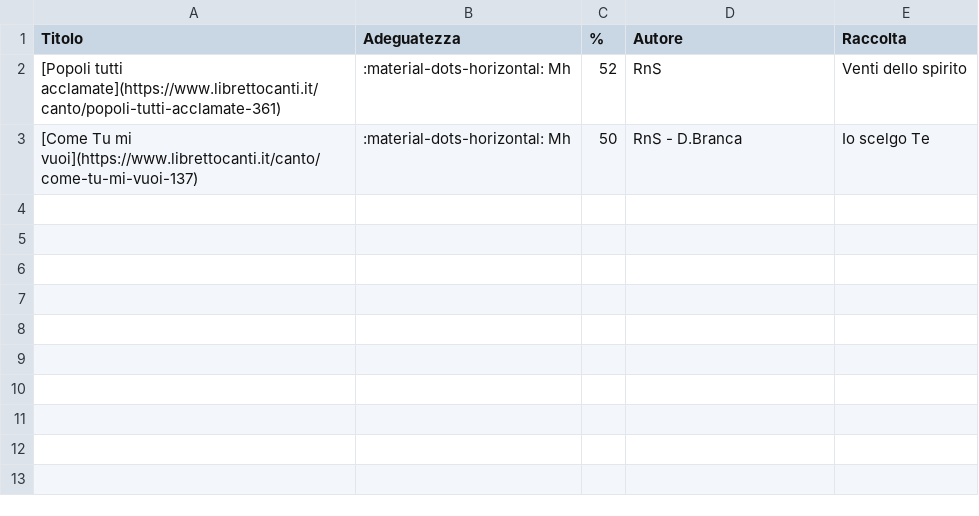
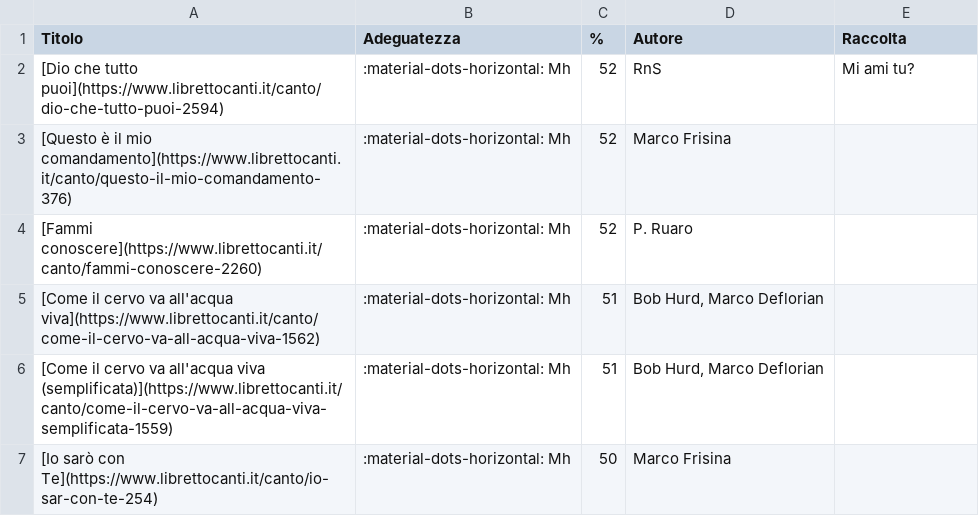
Before and after one commit to dennisangemi/hildegard, a CSV file: data/suggeriti-comunione-latest.csv, drawn as a sheet.

```diff
--- a/data/suggeriti-comunione-latest.csv
+++ b/data/suggeriti-comunione-latest.csv
@@ -1,3 +1,7 @@
 Titolo,Adeguatezza,%,Autore,Raccolta
-[Popoli tutti acclamate](https://www.librettocanti.it/canto/popoli-tutti-acclamate-361),:material-dots-horizontal: Mh,52,RnS,Venti dello spirito
-[Come Tu mi vuoi](https://www.librettocanti.it/canto/come-tu-mi-vuoi-137),:material-dots-horizontal: Mh,50,RnS - D.Branca,Io scelgo Te
+[Dio che tutto puoi](https://www.librettocanti.it/canto/dio-che-tutto-puoi-2594),:material-dots-horizontal: Mh,52,RnS,Mi ami tu?
+[Questo è il mio comandamento](https://www.librettocanti.it/canto/questo-il-mio-comandamento-376),:material-dots-horizontal: Mh,52,Marco Frisina,
+[Fammi conoscere](https://www.librettocanti.it/canto/fammi-conoscere-2260),:material-dots-horizontal: Mh,52,P. Ruaro,
+[Come il cervo va all'acqua viva](https://www.librettocanti.it/canto/come-il-cervo-va-all-acqua-viva-1562),:material-dots-horizontal: Mh,51,"Bob Hurd, Marco Deflorian",
+[Come il cervo va all'acqua viva (semplificata)](https://www.librettocanti.it/canto/come-il-cervo-va-all-acqua-viva-semplificata-1559),:material-dots-horizontal: Mh,51,"Bob Hurd, Marco Deflorian",
+[Io sarò con Te](https://www.librettocanti.it/canto/io-sar-con-te-254),:material-dots-horizontal: Mh,50,Marco Frisina,
```
Also changed, not shown: data/suggerimenti-latest.csv, data/suggeriti-ingresso-latest.csv, 13 other files.
